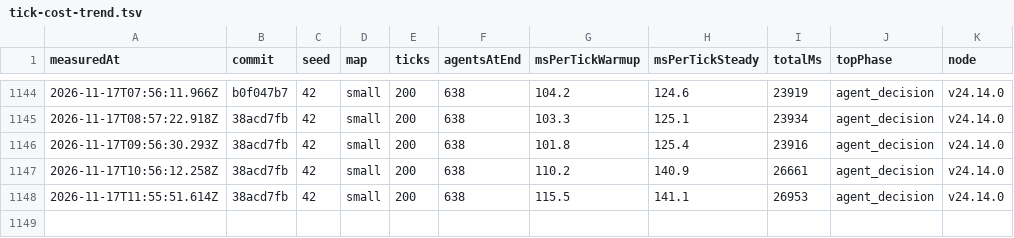
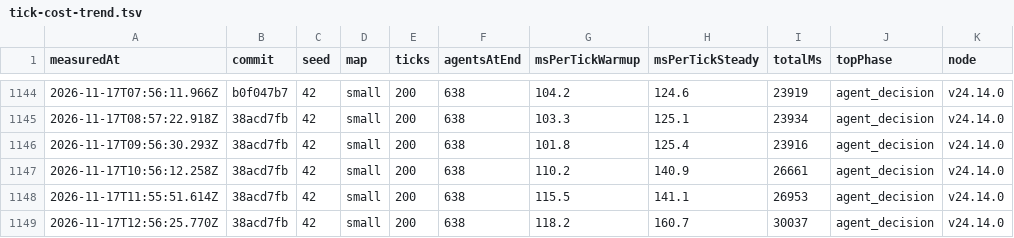
Before and after one commit to christianspliid-ui/threadbare, a TSV file: Docs/ops/tick-cost-trend.tsv, drawn as a sheet; only a part is shown, gaps mark what is left out.

```diff
--- a/Docs/ops/tick-cost-trend.tsv
+++ b/Docs/ops/tick-cost-trend.tsv
@@ -1148 +1148,2 @@ measuredAt	commit	seed	map	ticks	agentsAtEnd	msPerTickWarmup	msPerTickSteady	tot
 2026-11-17T11:55:51.614Z	38acd7fb	42	small	200	638	115.5	141.1	26953	agent_decision	v24.14.0
+2026-11-17T12:56:25.770Z	38acd7fb	42	small	200	638	118.2	160.7	30037	agent_decision	v24.14.0
```
Also changed, not shown: 2 other files.
